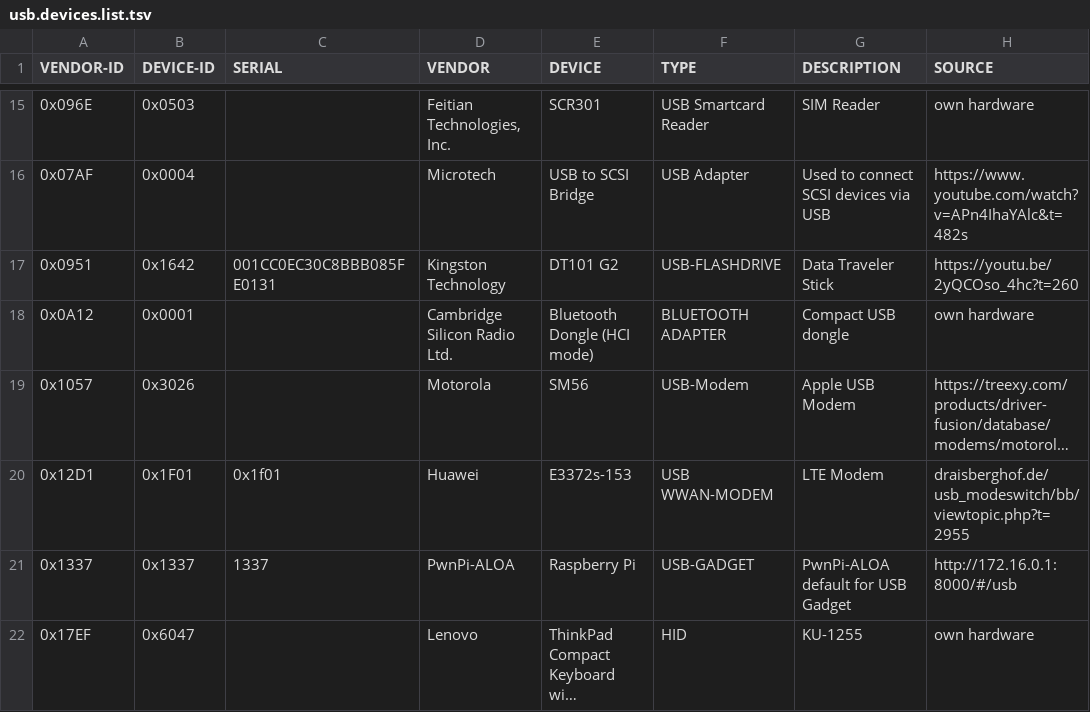
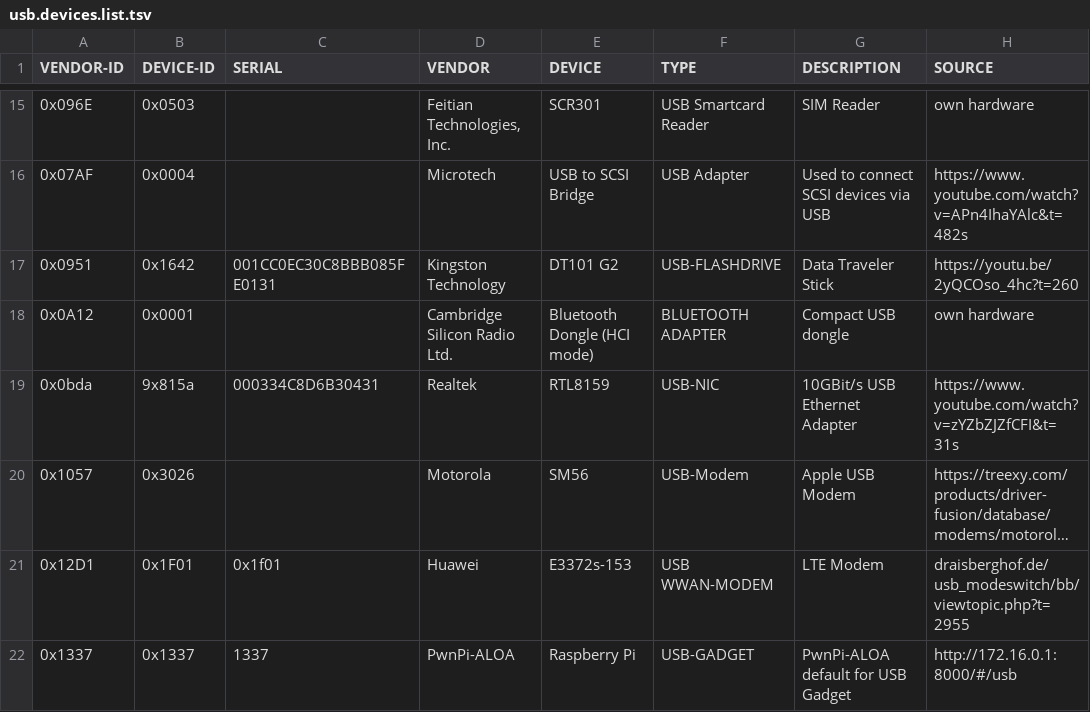
Before and after one commit to greyhat-academy/lists.d, a TSV file: usb.devices.list.tsv, drawn as a sheet; only a part is shown, gaps mark what is left out; the shorter side is filled out with more unchanged rows; long unchanged cells end in …; the diff names each change by its address in the sheet, - before the commit and + after, or states it on an @@ line.

Commit message:
Adding RTL8159 to usb.devices.list.tsv

```diff
--- a/usb.devices.list.tsv
+++ b/usb.devices.list.tsv
+row 19: 0x0bda | 9x815a | 000334C8D6B30431 | Realtek | RTL8159 | USB-NIC | 10GBit/s USB Ethernet Adapter | https://www.youtube.com/watch?v=zYZbZJZfCFI&t=31s
```
Also changed, not shown: 1 other file.
